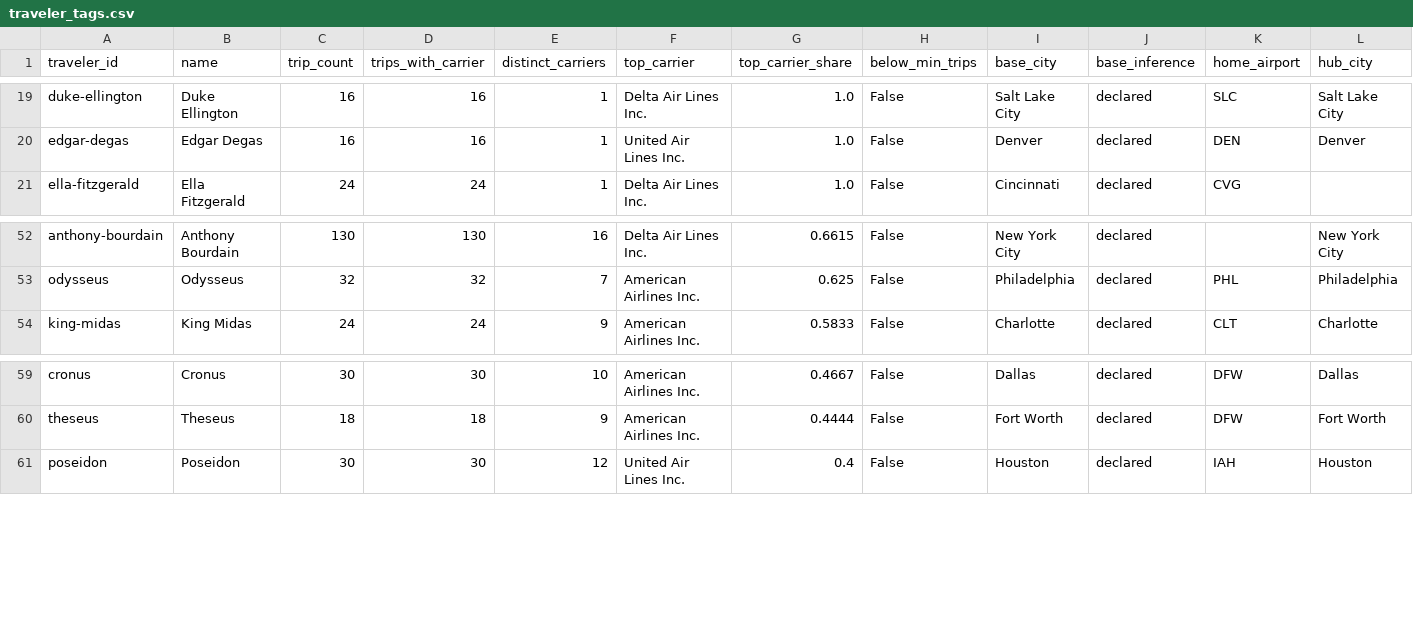
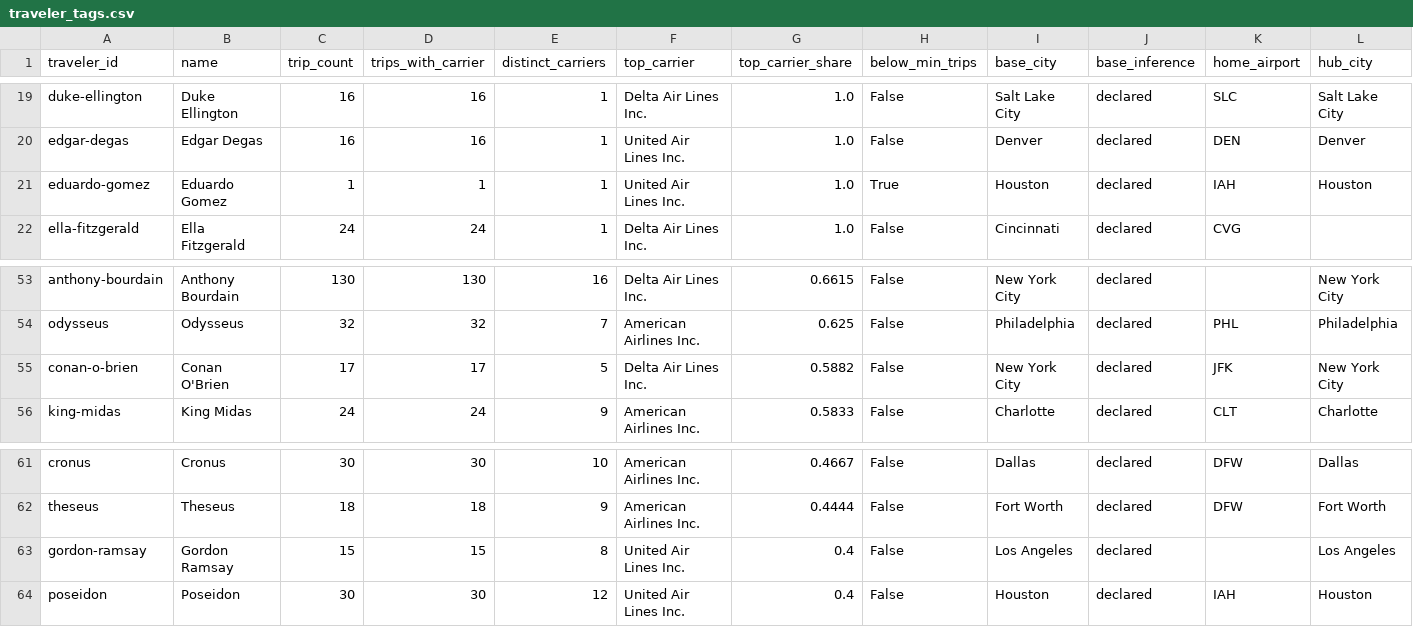
Before and after one commit to ivan-sepulveda/when-where, a CSV file: data/processed/multiple/traveler_tags.csv, drawn as a sheet; only a part is shown, gaps mark what is left out; rows hold the shown columns only; the diff names each change by its address in the sheet, - before the commit and + after, or states it on an @@ line.

Commit message:
More Travelers

```diff
--- a/data/processed/multiple/traveler_tags.csv
+++ b/data/processed/multiple/traveler_tags.csv
+row 21: eduardo-gomez | Eduardo Gomez | 1 | 1 | 1 | United Air Lines Inc. | 1.0 | True | Houston | declared | IAH | Houston
+row 55: conan-o-brien | Conan O'Brien | 17 | 17 | 5 | Delta Air Lines Inc. | 0.5882 | False | New York City | declared | JFK | New York City
+row 63: gordon-ramsay | Gordon Ramsay | 15 | 15 | 8 | United Air Lines Inc. | 0.4 | False | Los Angeles | declared |  | Los Angeles
```
Also changed, not shown: data/processed/multiple/bourdain_trips.csv, data/processed/multiple/traveler_entropy.csv, 54 other files.
